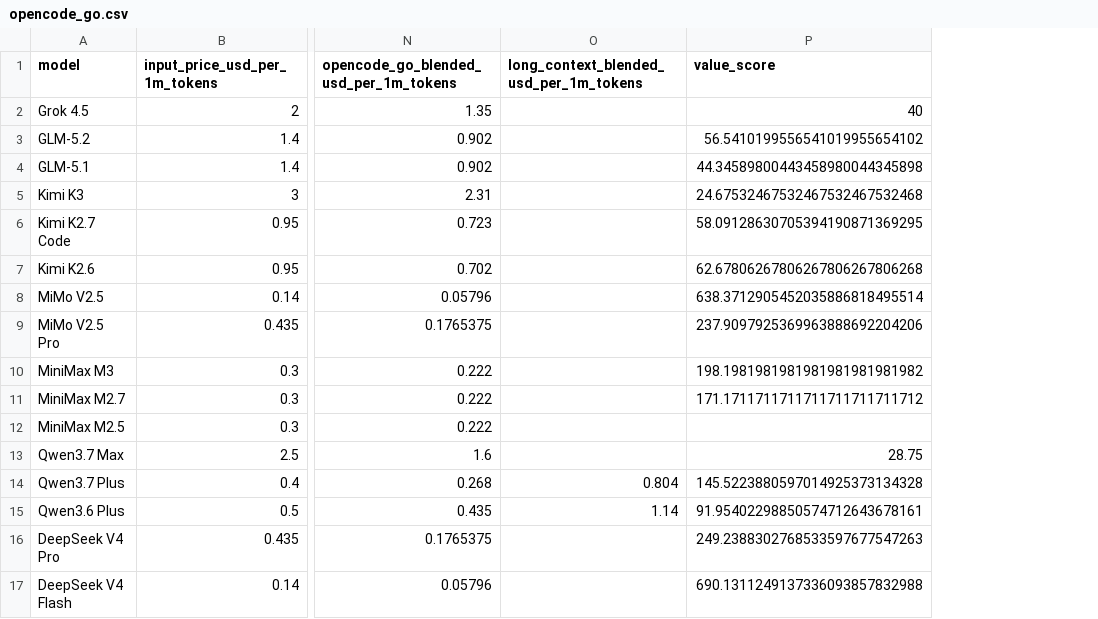
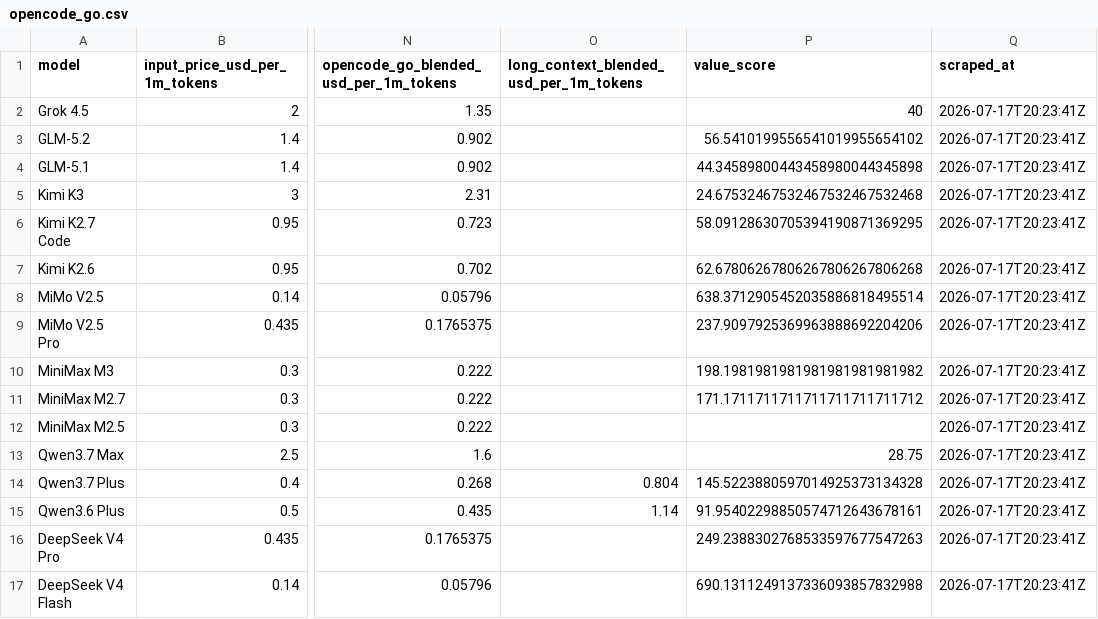
Before and after one commit to joe-salamy/llm-comparison, a CSV file: data/opencode_go.csv, drawn as a sheet; only a part is shown, gaps mark what is left out; the diff names each change by its address in the sheet, - before the commit and + after, or states it on an @@ line.

Commit message:
Harness: Unified data update and freshness

```diff
--- a/data/opencode_go.csv
+++ b/data/opencode_go.csv
+column Q (scraped_at), rows 2-17: all 2026-07-17T20:23:41Z
```
Also changed, not shown: data/results.csv, 14 other files.
